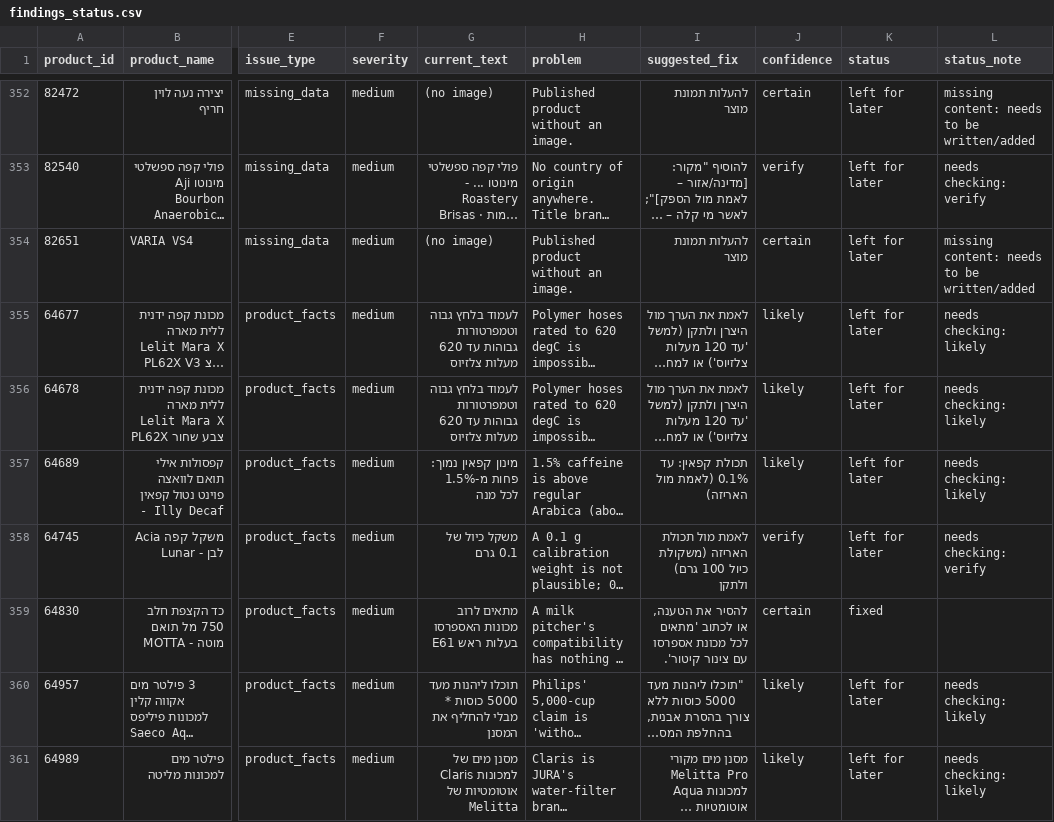
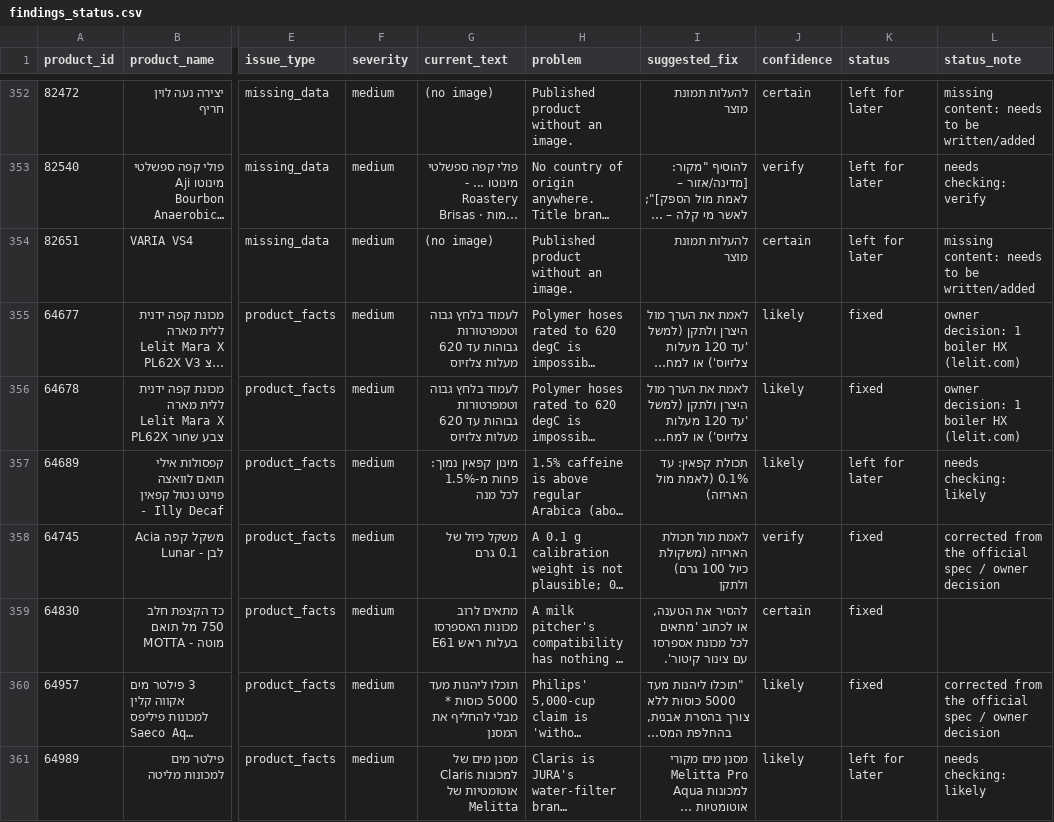
Before and after one commit to ErezMinuto/coffeeflow, a CSV file: catalog-audit/findings_status.csv, drawn as a sheet; only a part is shown, gaps mark what is left out; long unchanged cells end in …; the diff covers the shown part only; the diff names each change by its address in the sheet, - before the commit and + after, or states it on an @@ line.

```diff
--- a/catalog-audit/findings_status.csv
+++ b/catalog-audit/findings_status.csv
-K355:K356 (status): left for later
+K355:K356 (status): fixed
-L355:L356 (status_note): needs checking: likely
+L355:L356 (status_note): owner decision: 1 boiler HX (lelit.com)
-K358 (status): left for later
+K358 (status): fixed
-L358 (status_note): needs checking: verify
+L358 (status_note): corrected from the official spec / owner decision
-K360 (status): left for later
+K360 (status): fixed
-L360 (status_note): needs checking: likely
+L360 (status_note): corrected from the official spec / owner decision
```
Also changed, not shown: 145 edited cells elsewhere in this file, 27 other files.
